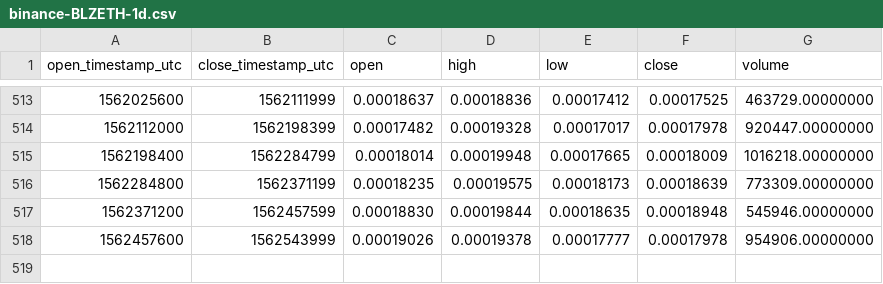
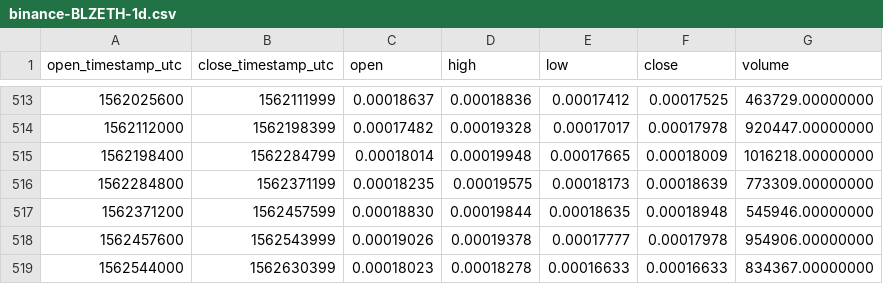
Before and after one commit to cryptobigbro/binance-BLZETH, a CSV file: binance-BLZETH-1d.csv, drawn as a sheet; only a part is shown, gaps mark what is left out.

```diff
--- a/binance-BLZETH-1d.csv
+++ b/binance-BLZETH-1d.csv
@@ -518 +518,2 @@ open_timestamp_utc,close_timestamp_utc,open,high,low,close,volume
 1562457600,1562543999,0.00019026,0.00019378,0.00017777,0.00017978,954906.00000000
+1562544000,1562630399,0.00018023,0.00018278,0.00016633,0.00016633,834367.00000000
```
Also changed, not shown: binance-BLZETH-1h.csv.
